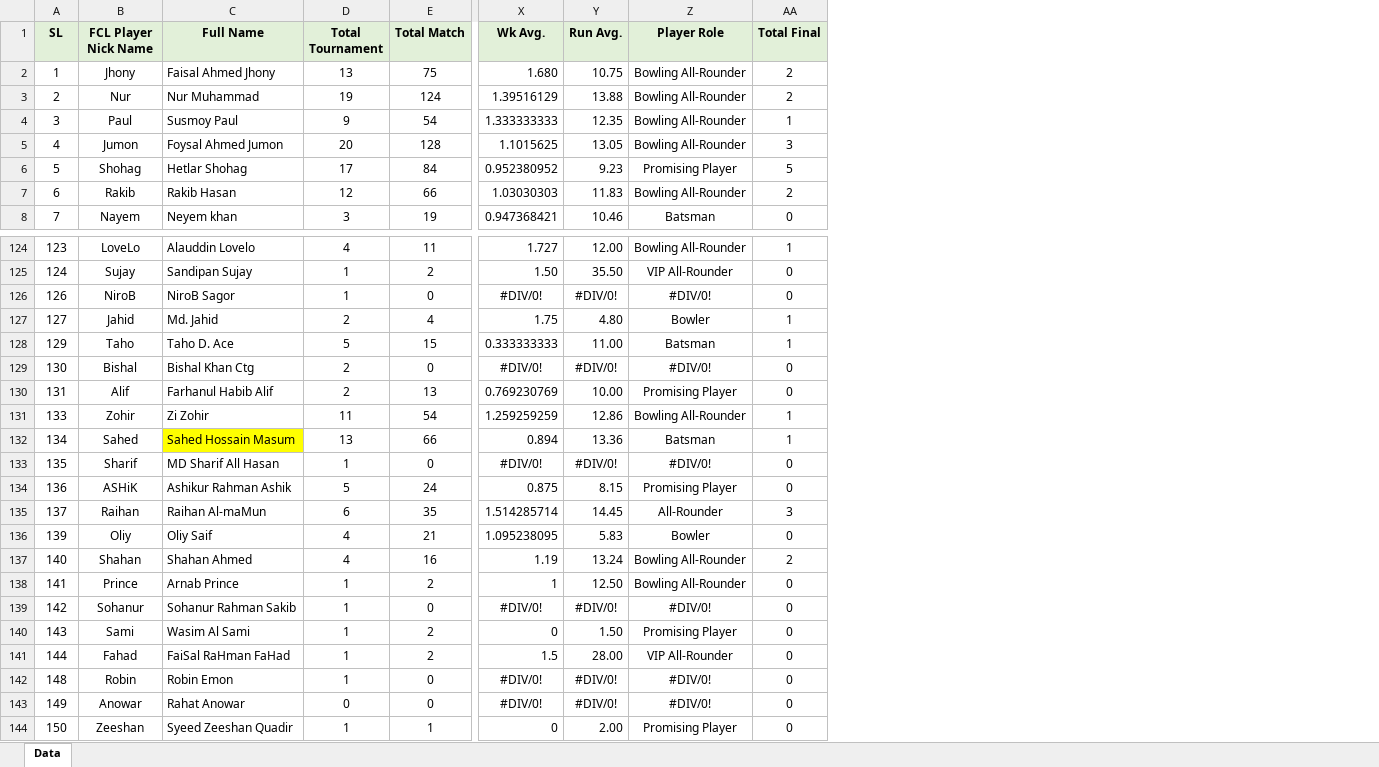
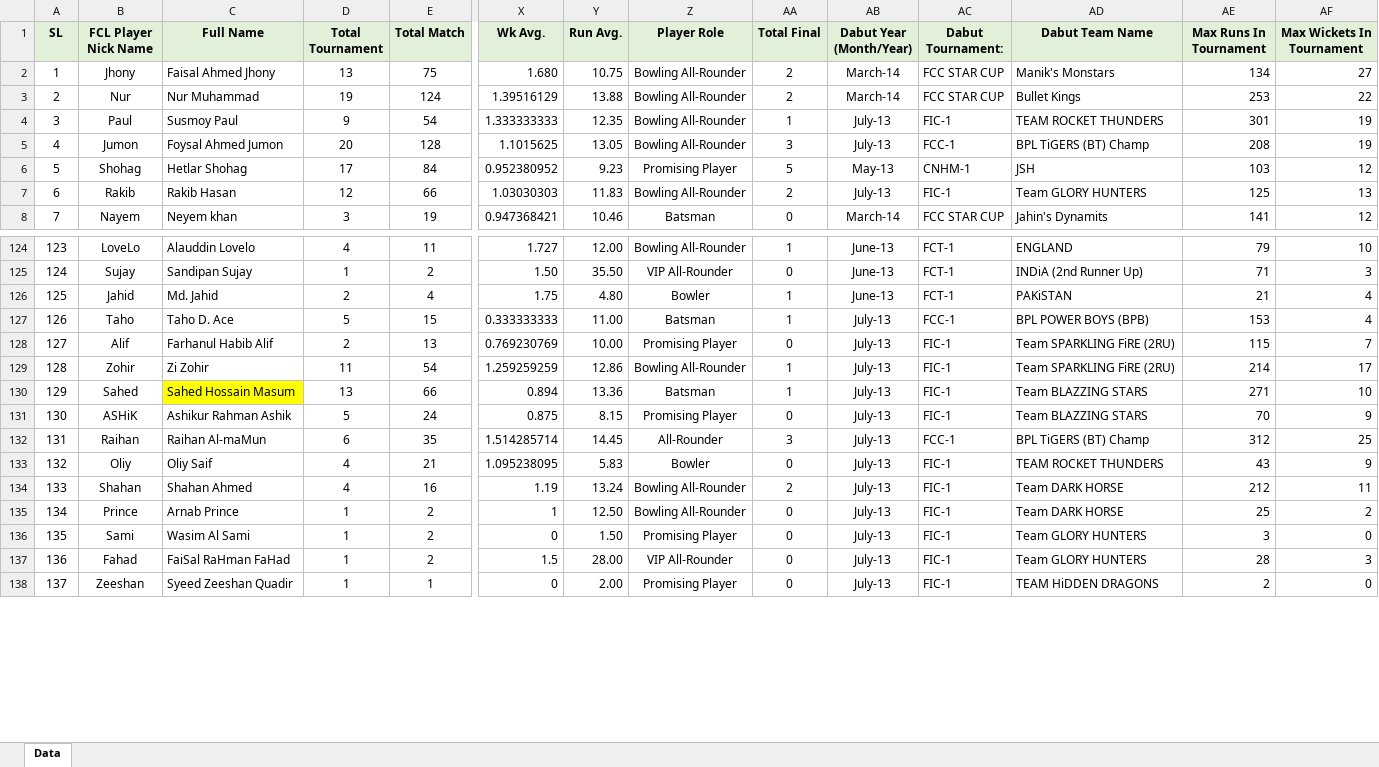
Before and after one commit to arifjiadbd/fcl, an Excel workbook: public/fcl-data.xlsx, sheet Data, drawn as a sheet; only a part is shown, gaps mark what is left out; values as stored, in another font and other column widths than the file's, no borders; conditional formats not drawn; removed rows and columns are numbered as before the commit, all else as after; rows hold the shown columns only; the diff covers the shown part only; the diff names each change by its address in the sheet, - before the commit and + after, or states it on an @@ line.

Commit message:
Fix debut date formatting and debut tournament field

```diff
--- a/public/fcl-data.xlsx (sheet Data)
+++ b/public/fcl-data.xlsx (sheet Data)
+column AB (Dabut Year (Month/Year)), rows 2-8: March-14 | March-14 | July-13 | July-13 | May-13 | July-13 | March-14; rows 124-138: June-13 | June-13 | June-13 | July-13 | July-13 | July-13 | July-13 | July-13 | July-13 | July-13 | July-13 | July-13 | July-13 | July-13 | July-13
+column AC (Dabut Tournament:), rows 2-8: FCC STAR CUP | FCC STAR CUP | FIC-1 | FCC-1 | CNHM-1 | FIC-1 | FCC STAR CUP; rows 124-138: FCT-1 | FCT-1 | FCT-1 | FCC-1 | FIC-1 | FIC-1 | FIC-1 | FIC-1 | FCC-1 | FIC-1 | FIC-1 | FIC-1 | FIC-1 | FIC-1 | FIC-1
+column AD (Dabut Team Name), rows 2-8: Manik's Monstars | Bullet Kings | TEAM ROCKET THUNDERS | BPL TiGERS (BT) Champ | JSH | Team GLORY HUNTERS | Jahin's Dynamits; rows 124-138: ENGLAND | INDiA (2nd Runner Up) | PAKiSTAN | BPL POWER BOYS (BPB) | Team SPARKLING FiRE (2RU) | Team SPARKLING FiRE (2RU) | Team BLAZZING STARS | Team BLAZZING STARS | BPL TiGERS (BT) Champ | TEAM ROCKET THUNDERS | Team DARK HORSE | Team DARK HORSE | Team GLORY HUNTERS | Team GLORY HUNTERS | TEAM HiDDEN DRAGONS
+column AE (Max Runs In Tournament), rows 2-8: 134 | 253 | 301 | 208 | 103 | 125 | 141; rows 124-138: 79 | 71 | 21 | 153 | 115 | 214 | 271 | 70 | 312 | 43 | 212 | 25 | 3 | 28 | 2
+column AF (Max Wickets In Tournament), rows 2-8: 27 | 22 | 19 | 19 | 12 | 13 | 12; rows 124-138: 10 | 3 | 4 | 4 | 7 | 17 | 10 | 9 | 25 | 9 | 11 | 2 | 0 | 3 | 0
-row 126: 126 | NiroB | NiroB Sagor | 1 | 0 | #DIV/0! | #DIV/0! | #DIV/0! | 0
@@ column A (SL) renumbered from row 126 down @@
-row 129: 130 | Bishal | Bishal Khan Ctg | 2 | 0 | #DIV/0! | #DIV/0! | #DIV/0! | 0
-row 133: 135 | Sharif | MD Sharif All Hasan | 1 | 0 | #DIV/0! | #DIV/0! | #DIV/0! | 0
-row 139: 142 | Sohanur | Sohanur Rahman Sakib | 1 | 0 | #DIV/0! | #DIV/0! | #DIV/0! | 0
-row 142: 148 | Robin | Robin Emon | 1 | 0 | #DIV/0! | #DIV/0! | #DIV/0! | 0
-row 143: 149 | Anowar | Rahat Anowar | 0 | 0 | #DIV/0! | #DIV/0! | #DIV/0! | 0
```
Also changed, not shown: 1 edited cell elsewhere in this sheet, 2 other files.
